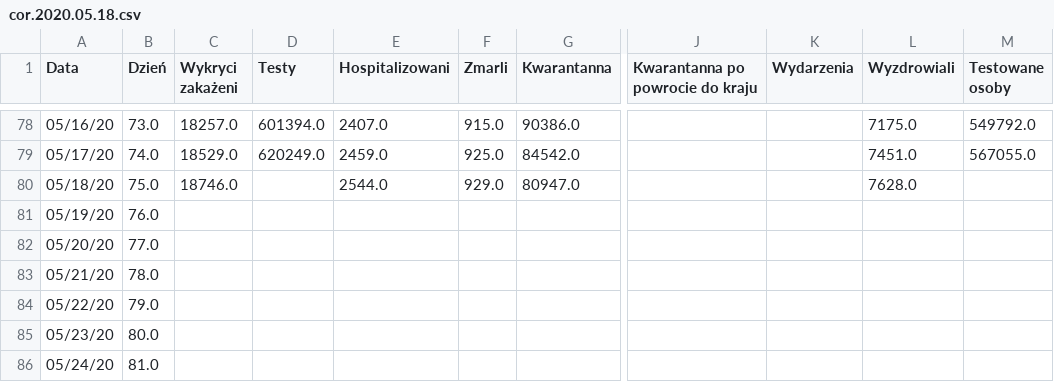
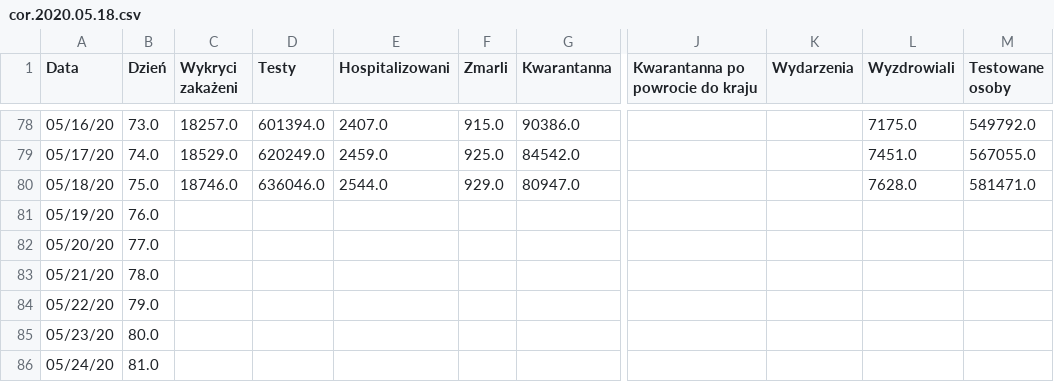
Before and after one commit to anuszka/COVID-19-MZ_GOV_PL, a CSV file: data/cor.2020.05.18.csv, drawn as a sheet; only a part is shown, gaps mark what is left out; the diff names each change by its address in the sheet, - before the commit and + after, or states it on an @@ line.

Commit message:
update

```diff
--- a/data/cor.2020.05.18.csv
+++ b/data/cor.2020.05.18.csv
-D80 (Testy): (empty)
+D80 (Testy): 636046.0
-M80 (Testowane osoby): (empty)
+M80 (Testowane osoby): 581471.0
```
